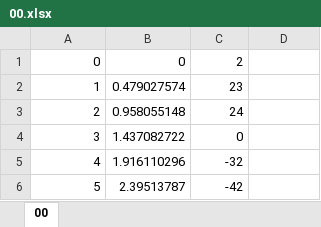
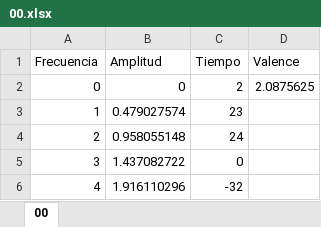
Before and after one commit to jjparrad/AmbientesInteligentes, an Excel workbook: HallarVariables/00.xlsx, sheet 00, drawn as a sheet; only a part is shown; the shorter side is filled out with more unchanged rows; values as stored, in another font and other column widths than the file's, no borders; addresses are those after the commit; the diff names each change by its address in the sheet, - before the commit and + after, or states it on an @@ line.

Commit message:
agregando variable subject (man, woman, elder, child ) y agregando excel con pruebas

```diff
--- a/HallarVariables/00.xlsx (sheet 00)
+++ b/HallarVariables/00.xlsx (sheet 00)
+row 1: Frecuencia | Amplitud | Tiempo | Valence
-D2: (empty)
+D2: 2.0875625
```
Also changed, not shown: 2 other files.
